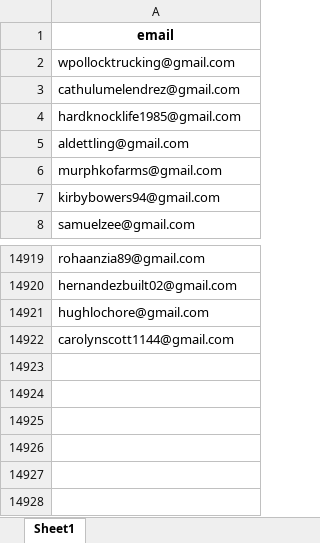
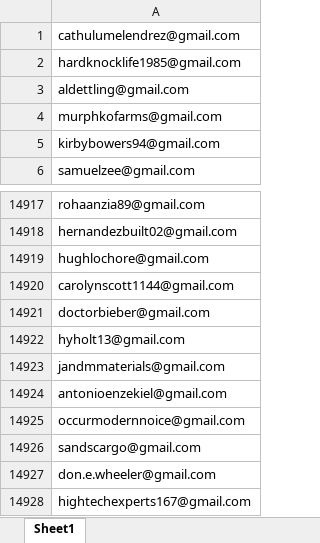
Before and after one commit to ashloverscn/Python-Examples-Misc, an Excel workbook: data.xlsx, sheet Sheet1, drawn as a sheet; only a part is shown, gaps mark what is left out; values as stored, in another font and other column widths than the file's, no borders; removed rows and columns are numbered as before the commit, all else as after; the diff names each change by its address in the sheet, - before the commit and + after, or states it on an @@ line.

```diff
--- a/data.xlsx (sheet Sheet1)
+++ b/data.xlsx (sheet Sheet1)
-row 1: email
-row 2: wpollocktrucking@gmail.com
+row 14921: doctorbieber@gmail.com
+row 14922: hyholt13@gmail.com
+row 14923: jandmmaterials@gmail.com
+row 14924: antonioenzekiel@gmail.com
+row 14925: occurmodernnoice@gmail.com
+row 14926: sandscargo@gmail.com
+row 14927: don.e.wheeler@gmail.com
+row 14928: hightechexperts167@gmail.com
```
Also changed, not shown: test_contacts.xlsx, 2 other files.
